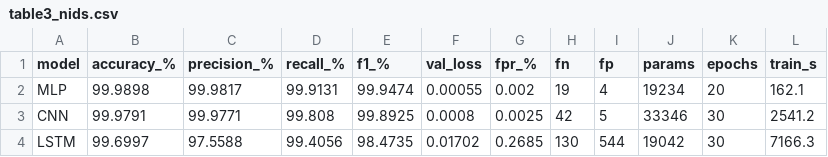
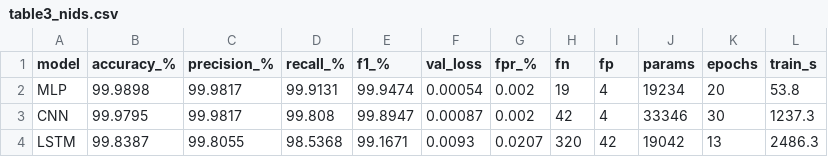
Before and after one commit to Ayan-Subhan/aad, a CSV file: aad/artifacts/reports/table3_nids.csv, drawn as a sheet.

```diff
--- a/aad/artifacts/reports/table3_nids.csv
+++ b/aad/artifacts/reports/table3_nids.csv
@@ -1,4 +1,4 @@
 model,accuracy_%,precision_%,recall_%,f1_%,val_loss,fpr_%,fn,fp,params,epochs,train_s
-MLP,99.9898,99.9817,99.9131,99.9474,0.00055,0.002,19,4,19234,20,162.1
-CNN,99.9791,99.9771,99.808,99.8925,0.0008,0.0025,42,5,33346,30,2541.2
-LSTM,99.6997,97.5588,99.4056,98.4735,0.01702,0.2685,130,544,19042,30,7166.3
+MLP,99.9898,99.9817,99.9131,99.9474,0.00054,0.002,19,4,19234,20,53.8
+CNN,99.9795,99.9817,99.808,99.8947,0.00087,0.002,42,4,33346,30,1237.3
+LSTM,99.8387,99.8055,98.5368,99.1671,0.0093,0.0207,320,42,19042,13,2486.3
```
Also changed, not shown: aad/artifacts/reports/per_type_recall.csv, 27 other files.
